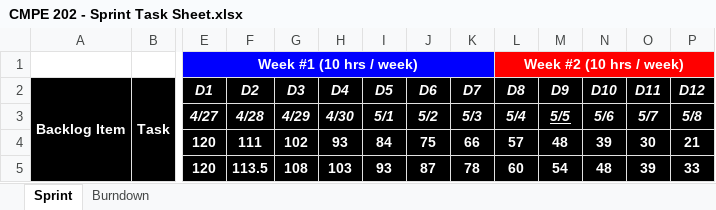
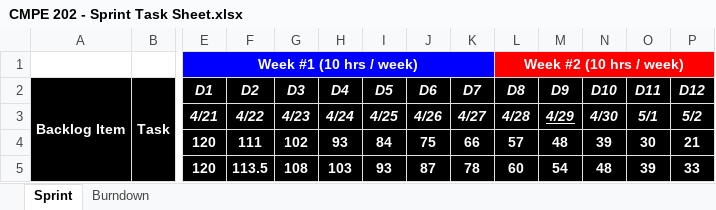
Before and after one commit to TheNinjasCMPE202/Starbucks_group_project, an Excel workbook: Sprint Task Sheet & Burn Down/CMPE 202 - Sprint Task Sheet.xlsx, sheet Sprint, drawn as a sheet; only a part is shown, gaps mark what is left out; values as stored, in another font and other column widths than the file's, no borders; removed rows and columns are numbered as before the commit, all else as after; rows hold the shown columns only; the diff names each change by its address in the sheet, - before the commit and + after, or states it on an @@ line.

Commit message:
Add files via upload

```diff
--- a/Sprint Task Sheet & Burn Down/CMPE 202 - Sprint Task Sheet.xlsx (sheet Sprint)
+++ b/Sprint Task Sheet & Burn Down/CMPE 202 - Sprint Task Sheet.xlsx (sheet Sprint)
-row 3:  |  | 4/27 | 4/28 | 4/29 | 4/30 | 5/1 | 5/2 | 5/3 | 5/4 | 5/5 | 5/6 | 5/7 | 5/8
+row 3:  |  | 4/21 | 4/22 | 4/23 | 4/24 | 4/25 | 4/26 | 4/27 | 4/28 | 4/29 | 4/30 | 5/1 | 5/2
```
Also changed, not shown: charts or pictures.
